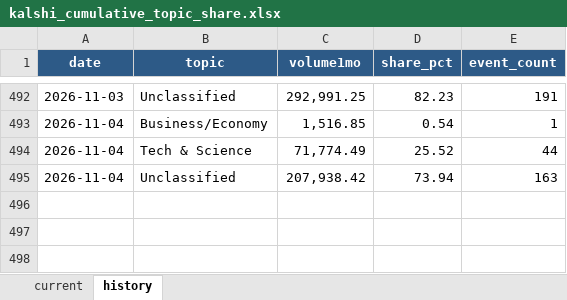
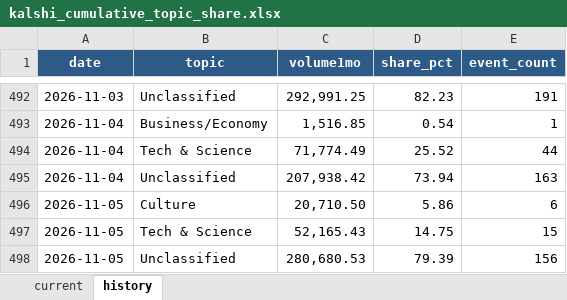
Before and after one commit to meiyaobuyao123-hash/testchatgpthybrid, an Excel workbook: docs/data/kalshi_cumulative_topic_share.xlsx, sheet history, drawn as a sheet; only a part is shown, gaps mark what is left out; values as stored, in another font and other column widths than the file's, no borders; the diff names each change by its address in the sheet, - before the commit and + after, or states it on an @@ line.

```diff
--- a/docs/data/kalshi_cumulative_topic_share.xlsx (sheet history)
+++ b/docs/data/kalshi_cumulative_topic_share.xlsx (sheet history)
+row 496: 2026-11-05 | Culture | 20,710.50 | 5.86 | 6
+row 497: 2026-11-05 | Tech & Science | 52,165.43 | 14.75 | 15
+row 498: 2026-11-05 | Unclassified | 280,680.53 | 79.39 | 156
```
Also changed, not shown: sheet current, docs/data/polymarket_30d_topic_share.xlsx, 8 other files.
